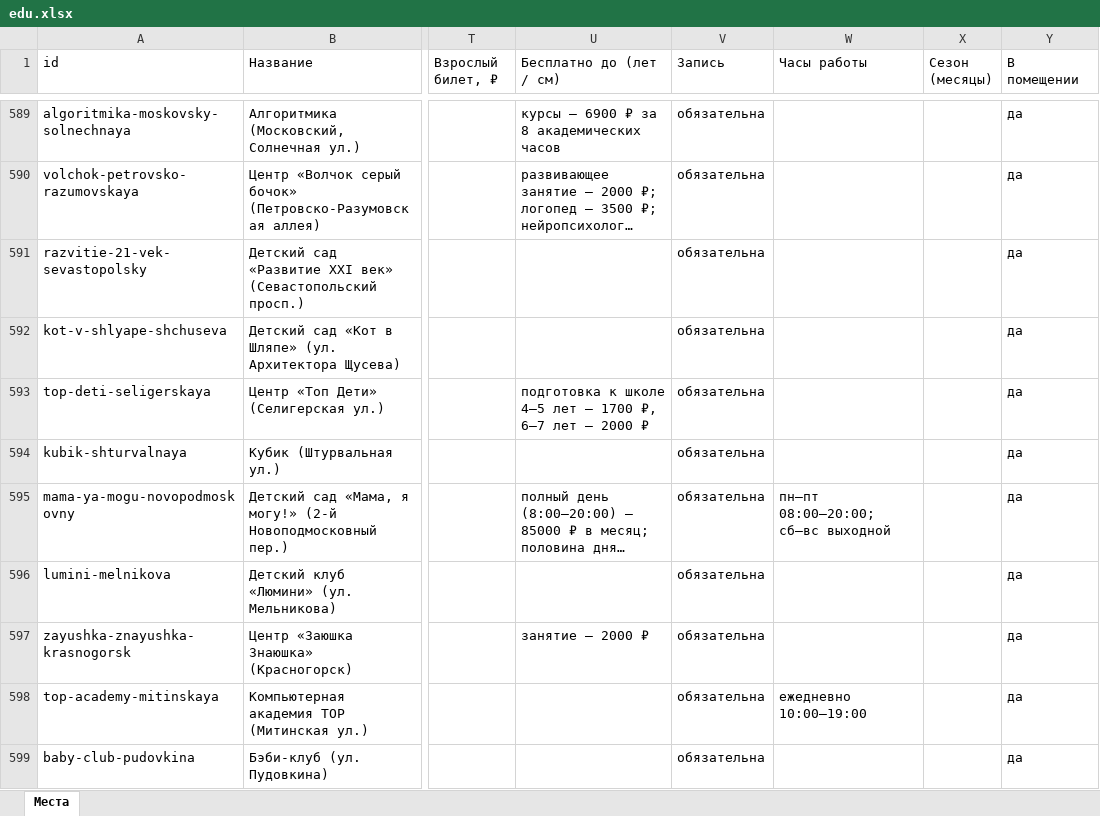
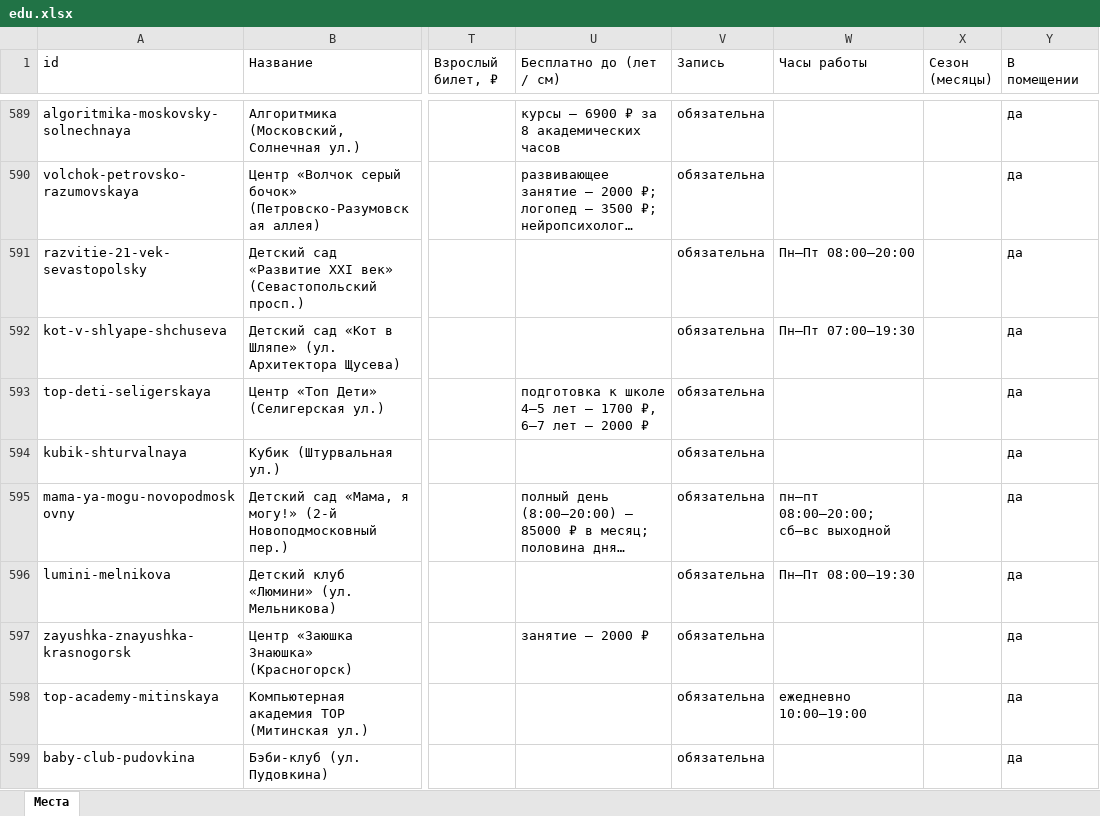
Before and after one commit to vadimsurov-apps/kudapoiti-data, an Excel workbook: data/parts/edu.xlsx, sheet Места, drawn as a sheet; only a part is shown, gaps mark what is left out; long unchanged cells end in …; values as stored, in another font and other column widths than the file's, no borders; the diff names each change by its address in the sheet, - before the commit and + after, or states it on an @@ line.

```diff
--- a/data/parts/edu.xlsx (sheet Места)
+++ b/data/parts/edu.xlsx (sheet Места)
-W591 (Часы работы): (empty)
+W591 (Часы работы): Пн–Пт 08:00–20:00
-W592 (Часы работы): (empty)
+W592 (Часы работы): Пн–Пт 07:00–19:30
-W596 (Часы работы): (empty)
+W596 (Часы работы): Пн–Пт 08:00–19:30
```
Also changed, not shown: data/parts/creative.xlsx, data/parts/sections.xlsx, 5 other files.
